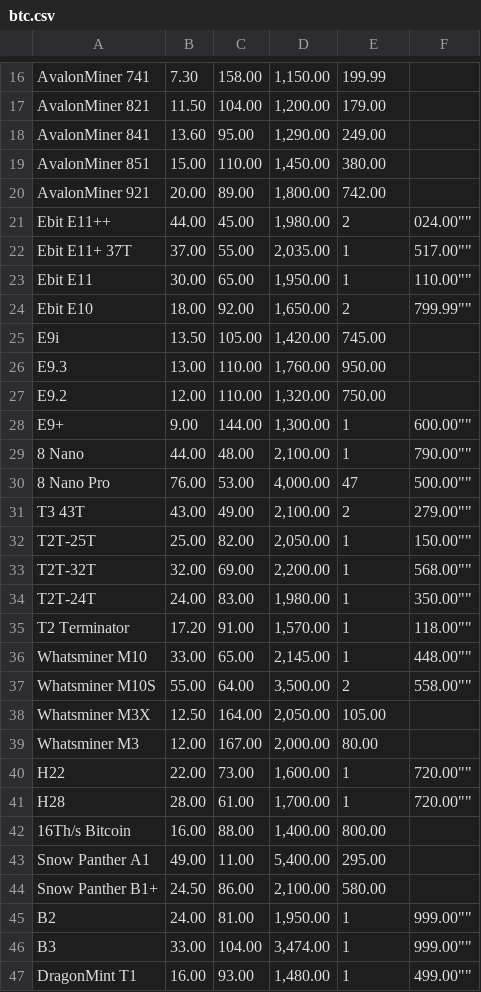
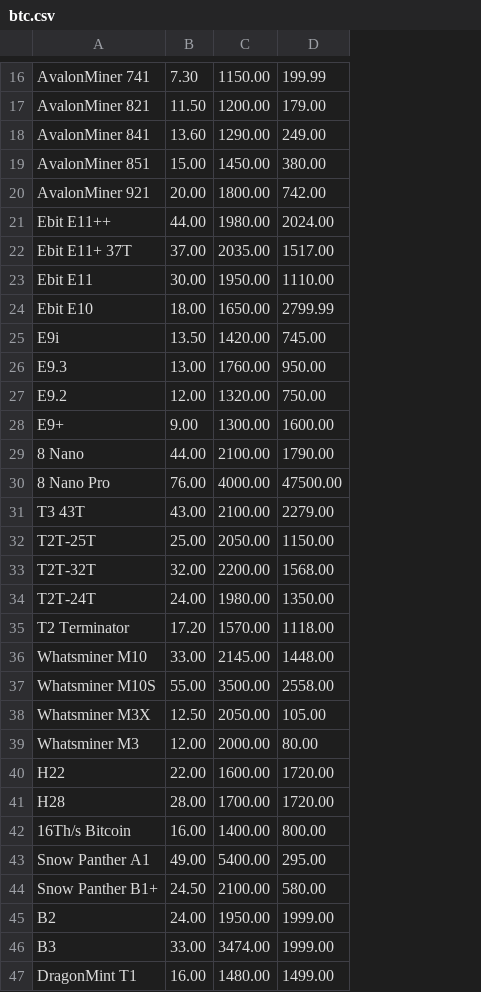
Before and after one commit to decrypto-org/egalitarianism, a CSV file: simulation/data/btc.csv, drawn as a sheet; only a part is shown, gaps mark what is left out; removed rows and columns are numbered as before the commit, all else as after; the diff covers the shown part only; the diff names each change by its address in the sheet, - before the commit and + after, or states it on an @@ line.

```diff
--- a/simulation/data/btc.csv
+++ b/simulation/data/btc.csv
-column C, rows 16-47: 158.00 | 104.00 | 95.00 | 110.00 | 89.00 | 45.00 | 55.00 | 65.00 | 92.00 | 105.00 | 110.00 | 110.00 | 144.00 | 48.00 | 53.00 | 49.00 | 82.00 | 69.00 | 83.00 | 91.00 | 65.00 | 64.00 | 164.00 | 167.00 | 73.00 | 61.00 | 88.00 | 11.00 | 86.00 | 81.00 | 104.00 | 93.00
-column D, rows 16-47: 1,150.00 | 1,200.00 | 1,290.00 | 1,450.00 | 1,800.00 | 1,980.00 | 2,035.00 | 1,950.00 | 1,650.00 | 1,420.00 | 1,760.00 | 1,320.00 | 1,300.00 | 2,100.00 | 4,000.00 | 2,100.00 | 2,050.00 | 2,200.00 | 1,980.00 | 1,570.00 | 2,145.00 | 3,500.00 | 2,050.00 | 2,000.00 | 1,600.00 | 1,700.00 | 1,400.00 | 5,400.00 | 2,100.00 | 1,950.00 | 3,474.00 | 1,480.00
+column C, rows 16-47: 1150.00 | 1200.00 | 1290.00 | 1450.00 | 1800.00 | 1980.00 | 2035.00 | 1950.00 | 1650.00 | 1420.00 | 1760.00 | 1320.00 | 1300.00 | 2100.00 | 4000.00 | 2100.00 | 2050.00 | 2200.00 | 1980.00 | 1570.00 | 2145.00 | 3500.00 | 2050.00 | 2000.00 | 1600.00 | 1700.00 | 1400.00 | 5400.00 | 2100.00 | 1950.00 | 3474.00 | 1480.00
-column F, rows 21-47: 024.00"" | 517.00"" | 110.00"" | 799.99"" |  |  |  | 600.00"" | 790.00"" | 500.00"" | 279.00"" | 150.00"" | 568.00"" | 350.00"" | 118.00"" | 448.00"" | 558.00"" |  |  | 720.00"" | 720.00"" |  |  |  | 999.00"" | 999.00"" | 499.00""
-D21: 2
+D21: 2024.00
-D22: 1
+D22: 1517.00
-D23: 1
+D23: 1110.00
-D24: 2
+D24: 2799.99
-D28: 1
+D28: 1600.00
-D29: 1
+D29: 1790.00
-D30: 47
+D30: 47500.00
-D31: 2
+D31: 2279.00
-D32: 1
+D32: 1150.00
-D33: 1
+D33: 1568.00
-D34: 1
+D34: 1350.00
-D35: 1
+D35: 1118.00
-D36: 1
+D36: 1448.00
-D37: 2
+D37: 2558.00
-D40:D41: 1
+D40:D41: 1720.00
-D45:D46: 1
+D45:D46: 1999.00
-D47: 1
+D47: 1499.00
```
Also changed, not shown: 1 added row, 1 removed row and 1 edited cell elsewhere in this file.
